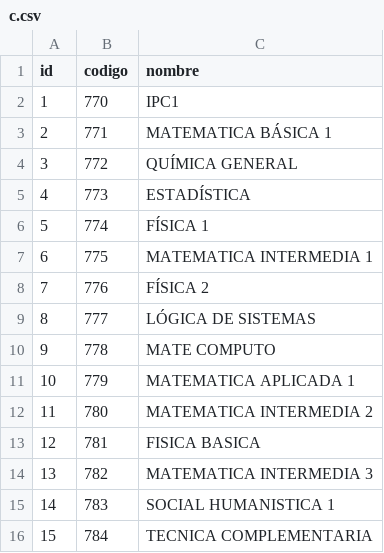
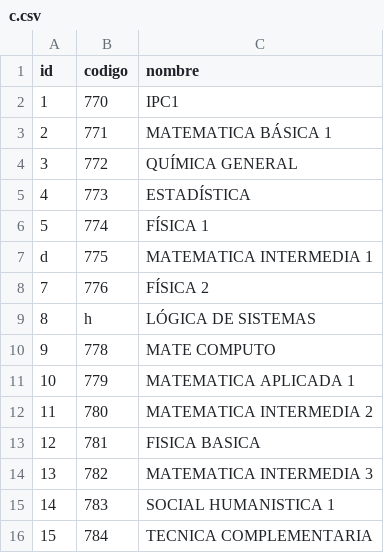
Before and after one commit to Gerson7w7/IPC1_Practica2_G9, a CSV file: Practica2/c.csv, drawn as a sheet.

```diff
--- a/Practica2/c.csv
+++ b/Practica2/c.csv
@@ -6,5 +6,5 @@
 5,774,FÍSICA 1
-6,775,MATEMATICA INTERMEDIA 1
+d,775,MATEMATICA INTERMEDIA 1
 7,776,FÍSICA 2
-8,777,LÓGICA DE SISTEMAS
+8,h,LÓGICA DE SISTEMAS
 9,778,MATE COMPUTO
```
Also changed, not shown: Practica2/aa.csv, Practica2/cn.csv, 5 other files.
